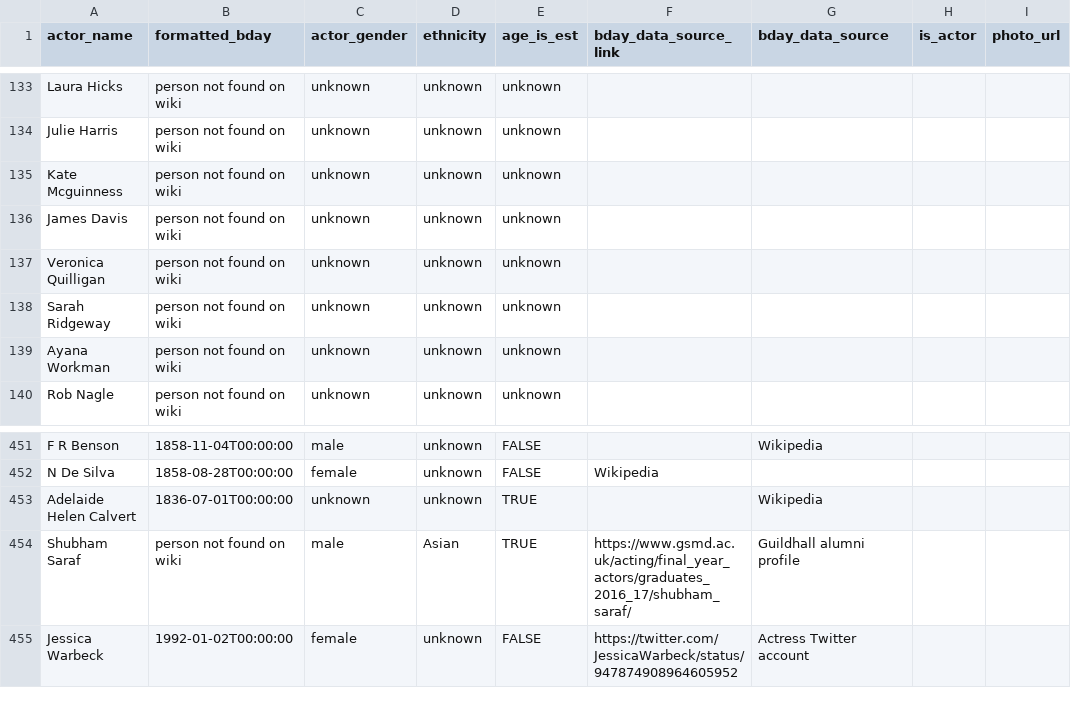
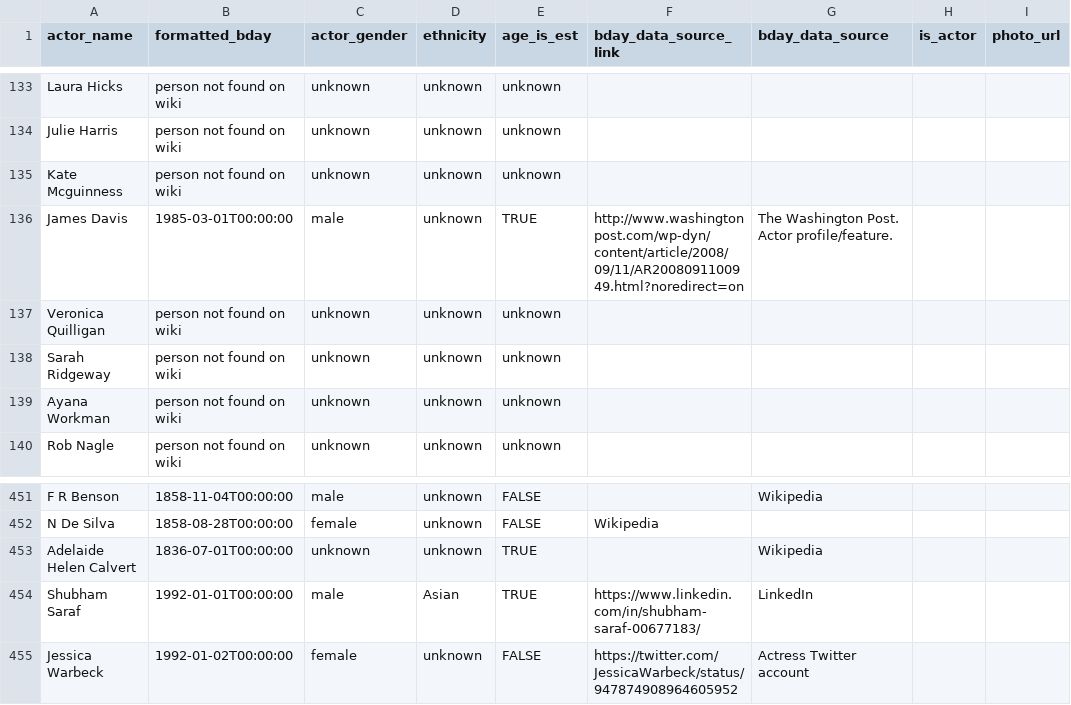
Before and after one commit to ewlin/shakespeare_production_data, a TSV file: data/master_2.tsv, drawn as a sheet; only a part is shown, gaps mark what is left out; the diff names each change by its address in the sheet, - before the commit and + after, or states it on an @@ line.

```diff
--- a/data/master_2.tsv
+++ b/data/master_2.tsv
-B136 (formatted_bday): person not found on wiki
+B136 (formatted_bday): 1985-03-01T00:00:00
-C136 (actor_gender): unknown
+C136 (actor_gender): male
-E136 (age_is_est): unknown
+E136 (age_is_est): TRUE
-F136 (bday_data_source_link): (empty)
+F136 (bday_data_source_link): http://www.washingtonpost.com/wp-dyn/content/article/2008/09/11/AR2008091100949.html?noredirect=on
-G136 (bday_data_source): (empty)
+G136 (bday_data_source): The Washington Post. Actor profile/feature.
-B454 (formatted_bday): person not found on wiki
+B454 (formatted_bday): 1992-01-01T00:00:00
-F454 (bday_data_source_link): https://www.gsmd.ac.uk/acting/final_year_actors/graduates_2016_17/shubham_saraf/
+F454 (bday_data_source_link): https://www.linkedin.com/in/shubham-saraf-00677183/
-G454 (bday_data_source): Guildhall alumni profile
+G454 (bday_data_source): LinkedIn
```
Also changed, not shown: data/ages/ophelia_ages.tsv, 3 other files.
